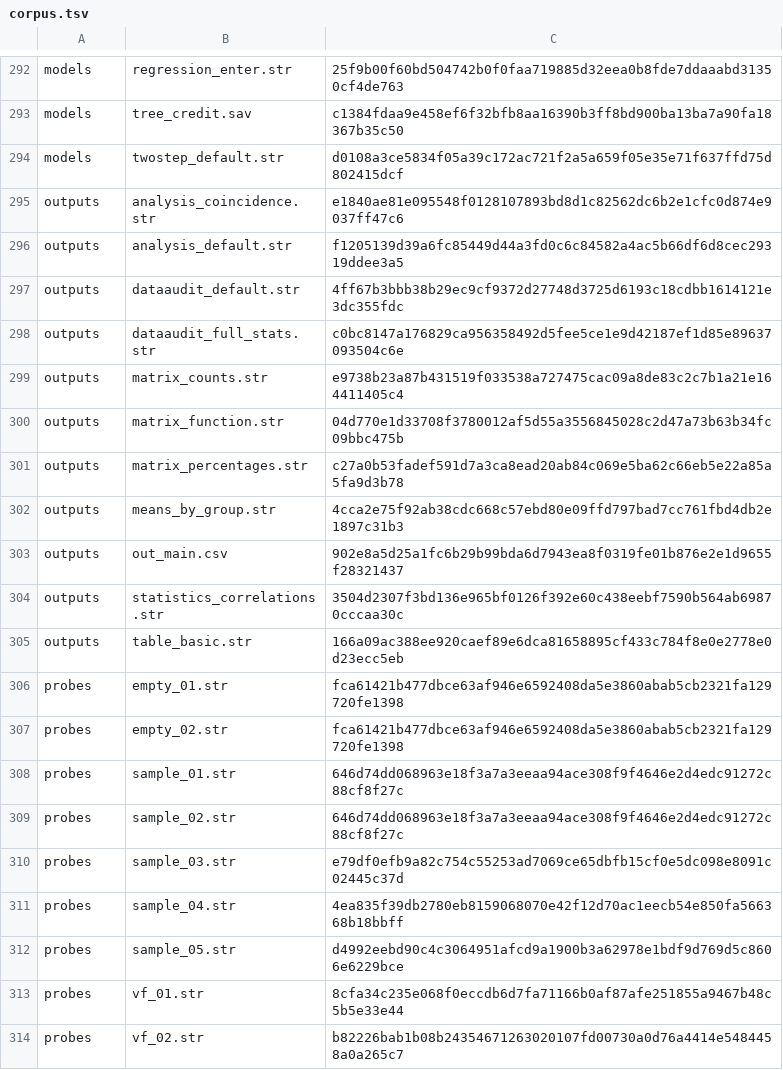
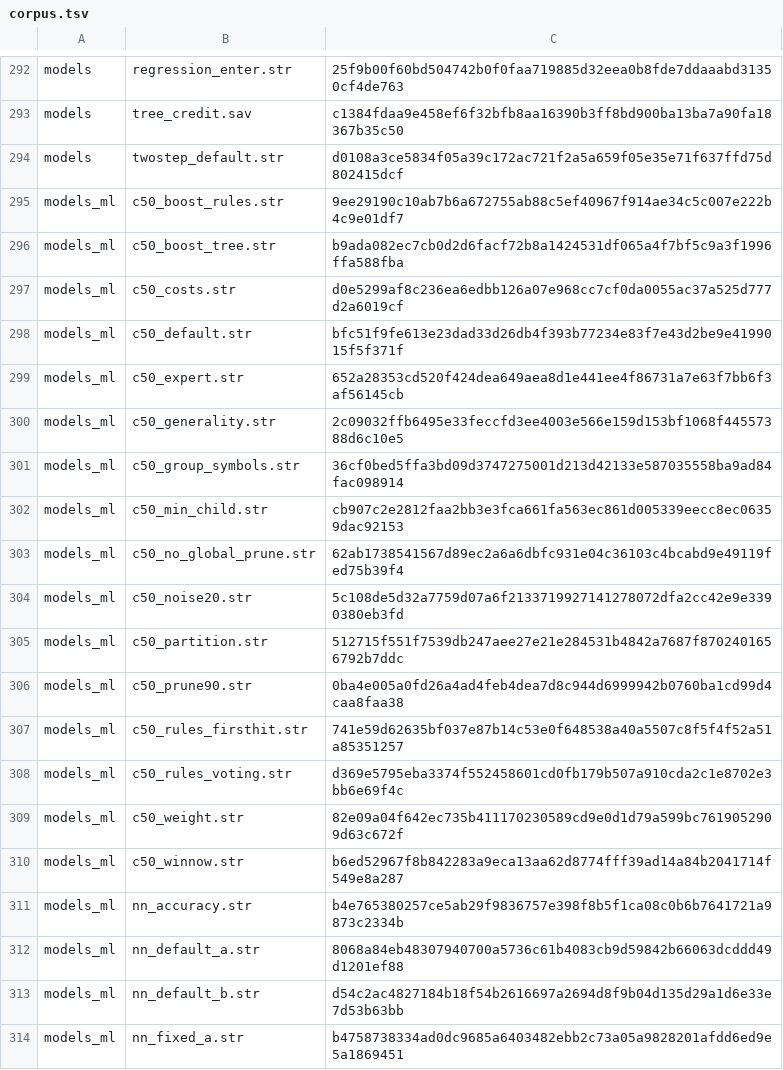
Before and after one commit to witold-andelie/data-mining-software, a TSV file: xtask/corpus.tsv, drawn as a sheet; only a part is shown, gaps mark what is left out; the shorter side is filled out with more unchanged rows; the diff covers the shown part only; the diff names each change by its address in the sheet, - before the commit and + after, or states it on an @@ line.

```diff
--- a/xtask/corpus.tsv
+++ b/xtask/corpus.tsv
+row 295: models_ml | c50_boost_rules.str | 9ee29190c10ab7b6a672755ab88c5ef40967f914ae34c5c007e222b4c9e01df7
+row 296: models_ml | c50_boost_tree.str | b9ada082ec7cb0d2d6facf72b8a1424531df065a4f7bf5c9a3f1996ffa588fba
+row 297: models_ml | c50_costs.str | d0e5299af8c236ea6edbb126a07e968cc7cf0da0055ac37a525d777d2a6019cf
+row 298: models_ml | c50_default.str | bfc51f9fe613e23dad33d26db4f393b77234e83f7e43d2be9e4199015f5f371f
+row 299: models_ml | c50_expert.str | 652a28353cd520f424dea649aea8d1e441ee4f86731a7e63f7bb6f3af56145cb
+row 300: models_ml | c50_generality.str | 2c09032ffb6495e33feccfd3ee4003e566e159d153bf1068f44557388d6c10e5
+row 301: models_ml | c50_group_symbols.str | 36cf0bed5ffa3bd09d3747275001d213d42133e587035558ba9ad84fac098914
+row 302: models_ml | c50_min_child.str | cb907c2e2812faa2bb3e3fca661fa563ec861d005339eecc8ec06359dac92153
+row 303: models_ml | c50_no_global_prune.str | 62ab1738541567d89ec2a6a6dbfc931e04c36103c4bcabd9e49119fed75b39f4
+row 304: models_ml | c50_noise20.str | 5c108de5d32a7759d07a6f2133719927141278072dfa2cc42e9e3390380eb3fd
+row 305: models_ml | c50_partition.str | 512715f551f7539db247aee27e21e284531b4842a7687f8702401656792b7ddc
+row 306: models_ml | c50_prune90.str | 0ba4e005a0fd26a4ad4feb4dea7d8c944d6999942b0760ba1cd99d4caa8faa38
+row 307: models_ml | c50_rules_firsthit.str | 741e59d62635bf037e87b14c53e0f648538a40a5507c8f5f4f52a51a85351257
+row 308: models_ml | c50_rules_voting.str | d369e5795eba3374f552458601cd0fb179b507a910cda2c1e8702e3bb6e69f4c
+row 309: models_ml | c50_weight.str | 82e09a04f642ec735b411170230589cd9e0d1d79a599bc7619052909d63c672f
+row 310: models_ml | c50_winnow.str | b6ed52967f8b842283a9eca13aa62d8774fff39ad14a84b2041714f549e8a287
+row 311: models_ml | nn_accuracy.str | b4e765380257ce5ab29f9836757e398f8b5f1ca08c0b6b7641721a9873c2334b
+row 312: models_ml | nn_default_a.str | 8068a84eb48307940700a5736c61b4083cb9d59842b66063dcddd49d1201ef88
+row 313: models_ml | nn_default_b.str | d54c2ac4827184b18f54b2616697a2694d8f9b04d135d29a1d6e33e7d53b63bb
+row 314: models_ml | nn_fixed_a.str | b4758738334ad0dc9685a6403482ebb2c73a05a9828201afdd6ed9e5a1869451
```
Also changed, not shown: 26 added rows elsewhere in this file, 2 other files.
